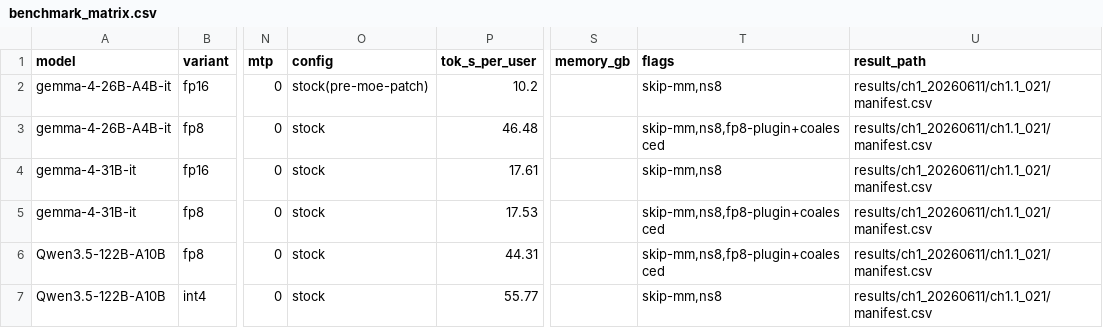
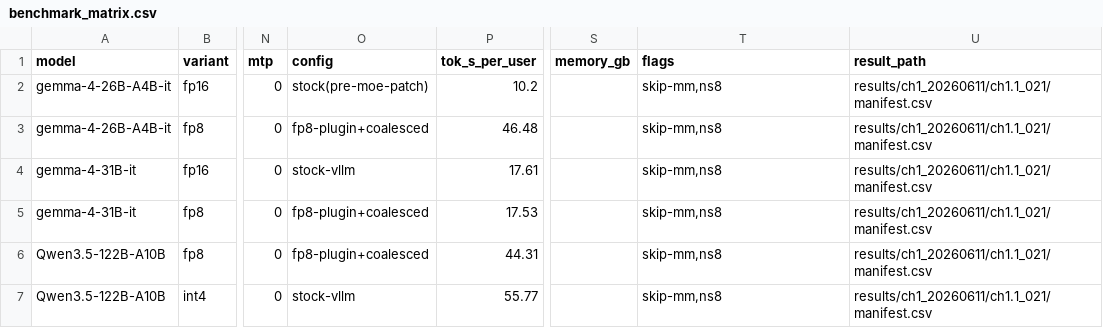
Before and after one commit to KumphanartDansiri/v100-vllm-2026, a CSV file: data/benchmark_matrix.csv, drawn as a sheet; only a part is shown, gaps mark what is left out; the diff covers the shown part only; the diff names each change by its address in the sheet, - before the commit and + after, or states it on an @@ line.

```diff
--- a/data/benchmark_matrix.csv
+++ b/data/benchmark_matrix.csv
-O3 (config): stock
+O3 (config): fp8-plugin+coalesced
-T3 (flags): skip-mm,ns8,fp8-plugin+coalesced
+T3 (flags): skip-mm,ns8
-O4 (config): stock
+O4 (config): stock-vllm
-O5:O6 (config): stock
+O5:O6 (config): fp8-plugin+coalesced
-T5:T6 (flags): skip-mm,ns8,fp8-plugin+coalesced
+T5:T6 (flags): skip-mm,ns8
-O7 (config): stock
+O7 (config): stock-vllm
```
Also changed, not shown: 6 added rows and 5 edited cells elsewhere in this file, 6 other files.
